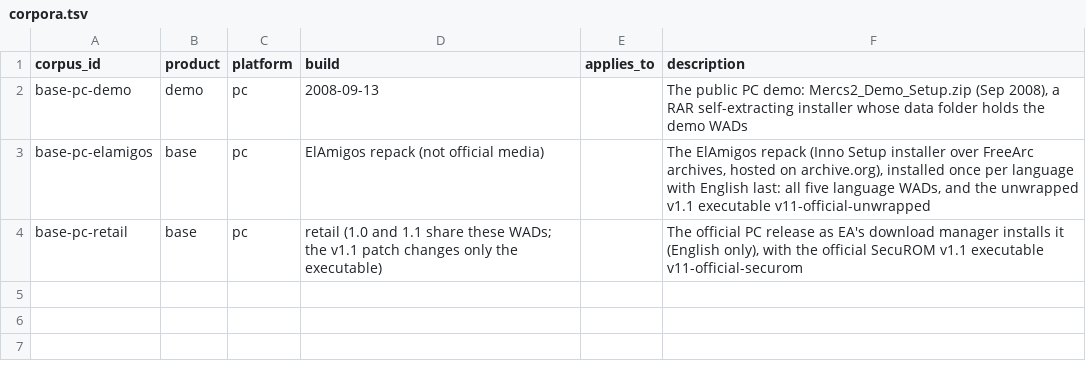
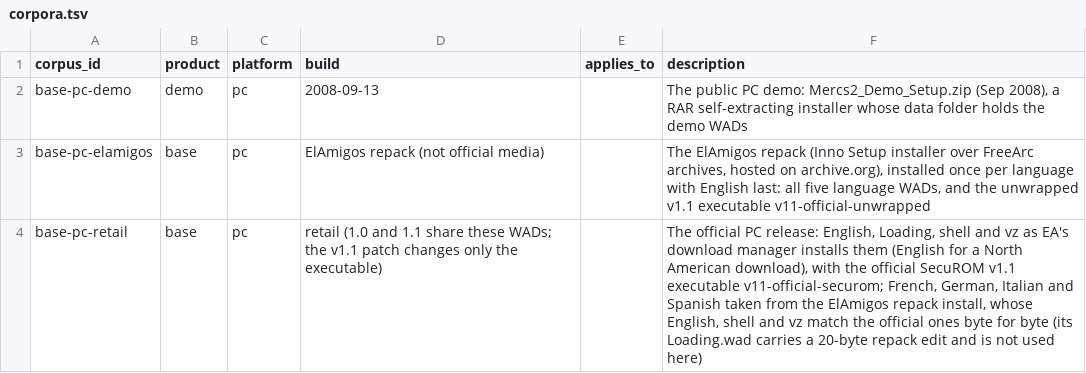
Before and after one commit to Mercenaries-Fan-Build/mercs2-wad-simulator, a TSV file: crates/mercs2_exemap/data/corpora.tsv, drawn as a sheet.

Commit message:
corpora.tsv: base-pc-retail names where each of its WADs comes from
Its Loading.wad is the official one; the repack's differs only in a 20-byte identifier string at 0x8271, where the official release and the PC demo agree.

54753622+headless-rebase@users.noreply.github.com

```diff
--- a/crates/mercs2_exemap/data/corpora.tsv
+++ b/crates/mercs2_exemap/data/corpora.tsv
@@ -3,2 +3,2 @@ base-pc-demo	demo	pc	2008-09-13		The public PC demo: Mercs2_Demo_Setup.zip (Sep
 base-pc-elamigos	base	pc	ElAmigos repack (not official media)		The ElAmigos repack (Inno Setup installer over FreeArc archives, hosted on archive.org), installed once per language with English last: all five language WADs, and the unwrapped v1.1 executable v11-official-unwrapped
-base-pc-retail	base	pc	retail (1.0 and 1.1 share these WADs; the v1.1 patch changes only the executable)		The official PC release as EA's download manager installs it (English only), with the official SecuROM v1.1 executable v11-official-securom
+base-pc-retail	base	pc	retail (1.0 and 1.1 share these WADs; the v1.1 patch changes only the executable)		The official PC release: English, Loading, shell and vz as EA's download manager installs them (English for a North American download), with the official SecuROM v1.1 executable v11-official-securom; French, German, Italian and Spanish taken from the ElAmigos repack install, whose English, shell and vz match the official ones byte for byte (its Loading.wad carries a 20-byte repack edit and is not used here)
```
